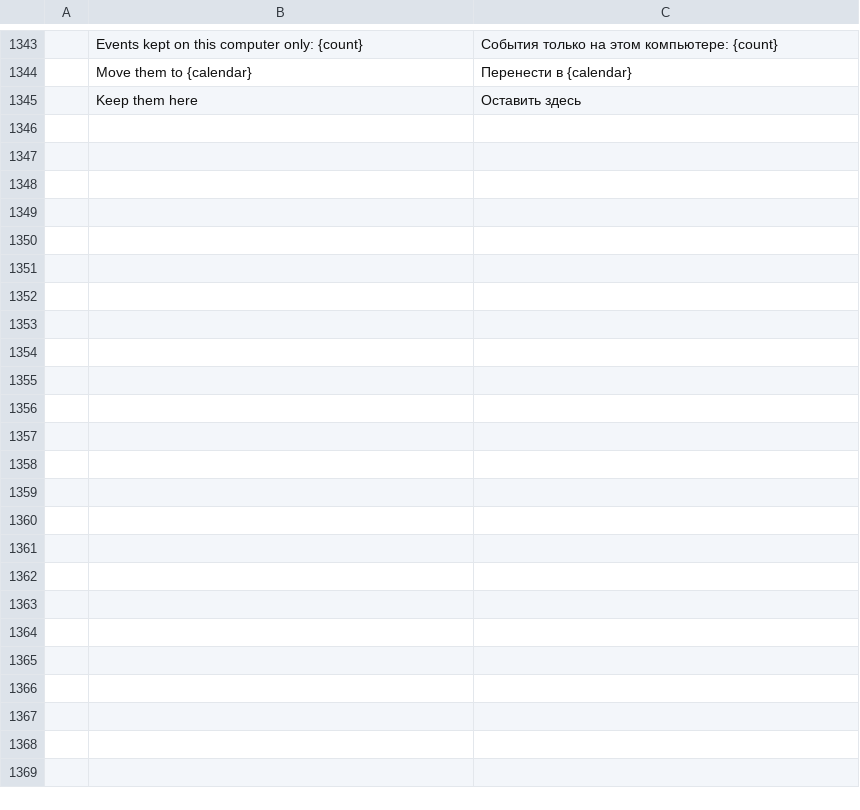
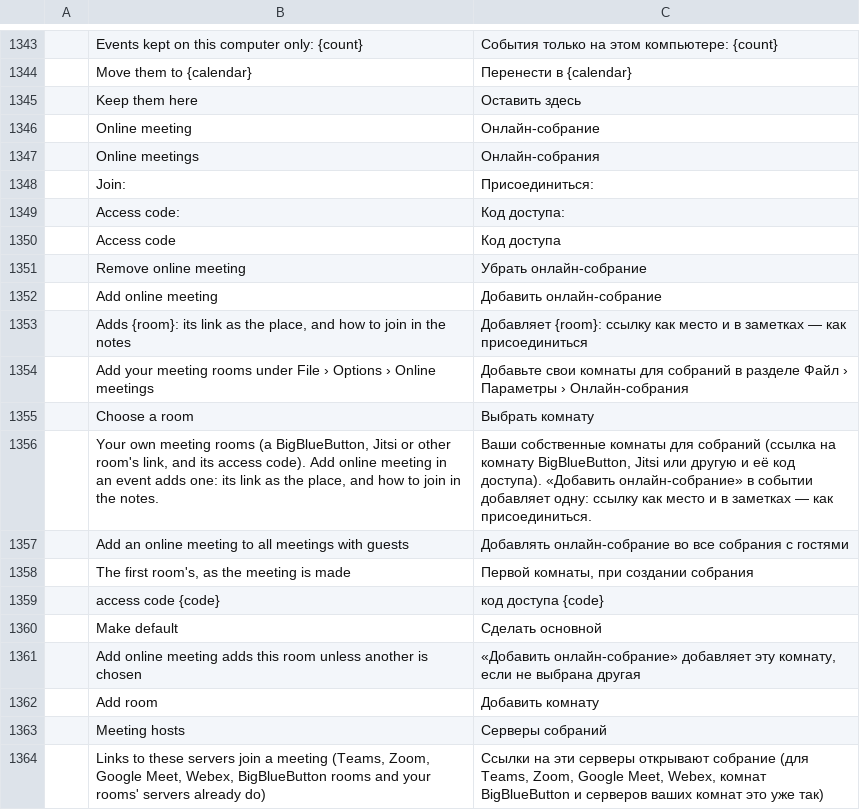
Before and after one commit to ZIDAN44/mailcraft, a TSV file: crates/ui-egui/src/i18n/ru.tsv, drawn as a sheet; only a part is shown, gaps mark what is left out; the diff names each change by its address in the sheet, - before the commit and + after, or states it on an @@ line.

```diff
--- a/crates/ui-egui/src/i18n/ru.tsv
+++ b/crates/ui-egui/src/i18n/ru.tsv
+row 1346:  | Online meeting | Онлайн-собрание
+row 1347:  | Online meetings | Онлайн-собрания
+row 1348:  | Join: | Присоединиться:
+row 1349:  | Access code: | Код доступа:
+row 1350:  | Access code | Код доступа
+row 1351:  | Remove online meeting | Убрать онлайн-собрание
+row 1352:  | Add online meeting | Добавить онлайн-собрание
+row 1353:  | Adds {room}: its link as the place, and how to join in the notes | Добавляет {room}: ссылку как место и в заметках — как присоединиться
+row 1354:  | Add your meeting rooms under File › Options › Online meetings | Добавьте свои комнаты для собраний в разделе Файл › Параметры › Онлайн-собрания
+row 1355:  | Choose a room | Выбрать комнату
+row 1356:  | Your own meeting rooms (a BigBlueButton, Jitsi or other room's link, and its access code). Add online meeting in an event adds one: its link as the place, and how to join in the notes. | Ваши собственные комнаты для собраний (ссылка на комнату BigBlueButton, Jitsi или другую и её код доступа). «Добавить онлайн-собрание» в событии добавляет одну: ссылку как место и в заметках — как присоединиться.
+row 1357:  | Add an online meeting to all meetings with guests | Добавлять онлайн-собрание во все собрания с гостями
+row 1358:  | The first room's, as the meeting is made | Первой комнаты, при создании собрания
+row 1359:  | access code {code} | код доступа {code}
+row 1360:  | Make default | Сделать основной
+row 1361:  | Add online meeting adds this room unless another is chosen | «Добавить онлайн-собрание» добавляет эту комнату, если не выбрана другая
+row 1362:  | Add room | Добавить комнату
+row 1363:  | Meeting hosts | Серверы собраний
+row 1364:  | Links to these servers join a meeting (Teams, Zoom, Google Meet, Webex, BigBlueButton rooms and your rooms' servers already do) | Ссылки на эти серверы открывают собрание (для Teams, Zoom, Google Meet, Webex, комнат BigBlueButton и серверов ваших комнат это уже так)
```
Also changed, not shown: crates/ui-egui/src/i18n/ar.tsv, crates/ui-egui/src/i18n/de.tsv, 17 other files.
